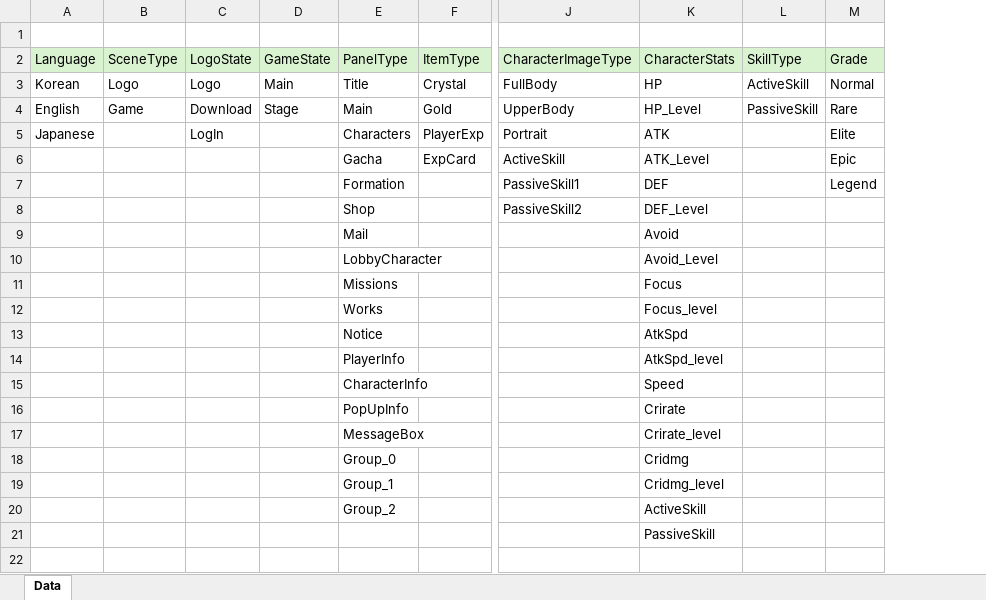
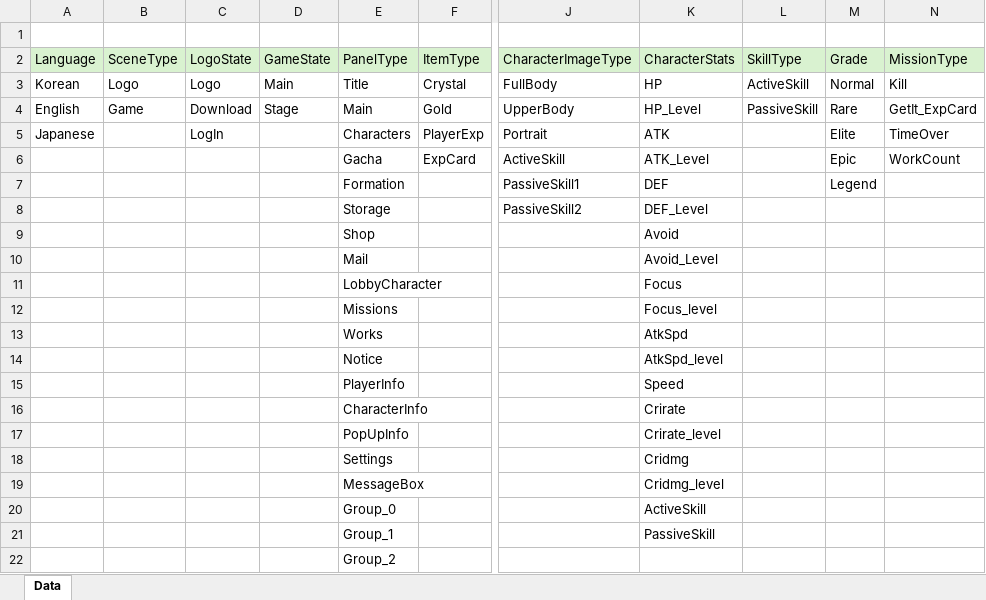
Before and after one commit to GyoolTomato/NextHorizonTables, an Excel workbook: _000_Global_Enum.xlsx, sheet Data, drawn as a sheet; only a part is shown, gaps mark what is left out; values as stored, in another font and other column widths than the file's, no borders; removed rows and columns are numbered as before the commit, all else as after; rows hold the shown columns only; the diff names each change by its address in the sheet, - before the commit and + after, or states it on an @@ line.

```diff
--- a/_000_Global_Enum.xlsx (sheet Data)
+++ b/_000_Global_Enum.xlsx (sheet Data)
+column N, rows 2-6: MissionType | Kill | GetIt_ExpCard | TimeOver | WorkCount
-E8: Shop
+E8: Storage
-E9: Mail
+E9: Shop
+row 10:  |  |  |  | Mail |  |  | Avoid_Level
-K11: Avoid_Level
+K11: Focus
-K12: Focus
+K12: Focus_level
-K13: Focus_level
+K13: AtkSpd
-K14: AtkSpd
+K14: AtkSpd_level
-K15: AtkSpd_level
+K15: Speed
-K16: Speed
+K16: Crirate
-K17: Crirate
+K17: Crirate_level
+row 18:  |  |  |  | Settings |  |  | Cridmg
-K19: Crirate_level
+K19: Cridmg_level
-row 18:  |  |  |  | Group_0 |  |  | Cridmg
-row 19:  |  |  |  | Group_1 |  |  | Cridmg_level
-E20: Group_2
+E20: Group_0
-E21: (empty)
+E21: Group_1
+row 22:  |  |  |  | Group_2
```
Also changed, not shown: _101_Items.xlsx, _103_CharacterSkills.xlsx, 17 other files.
